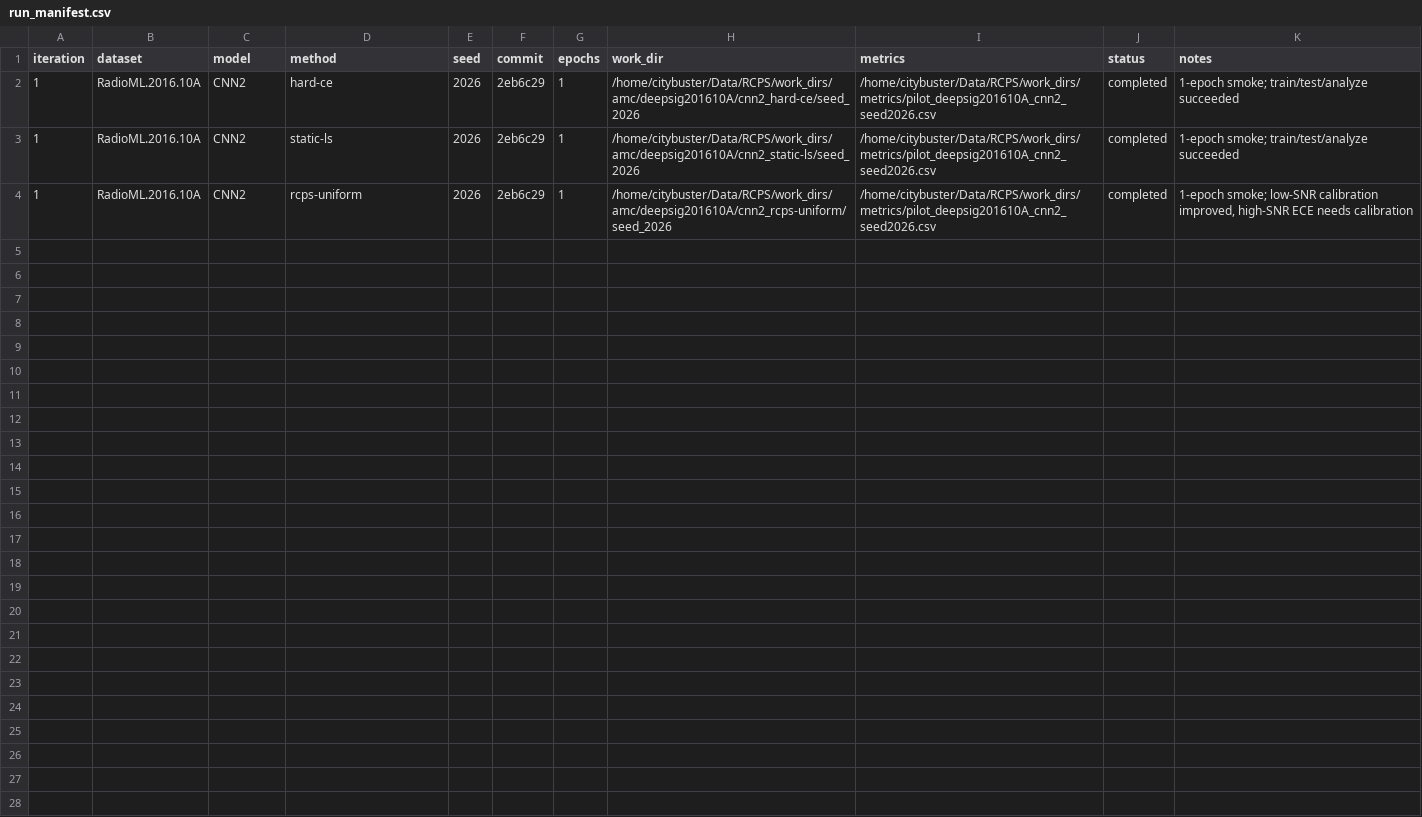
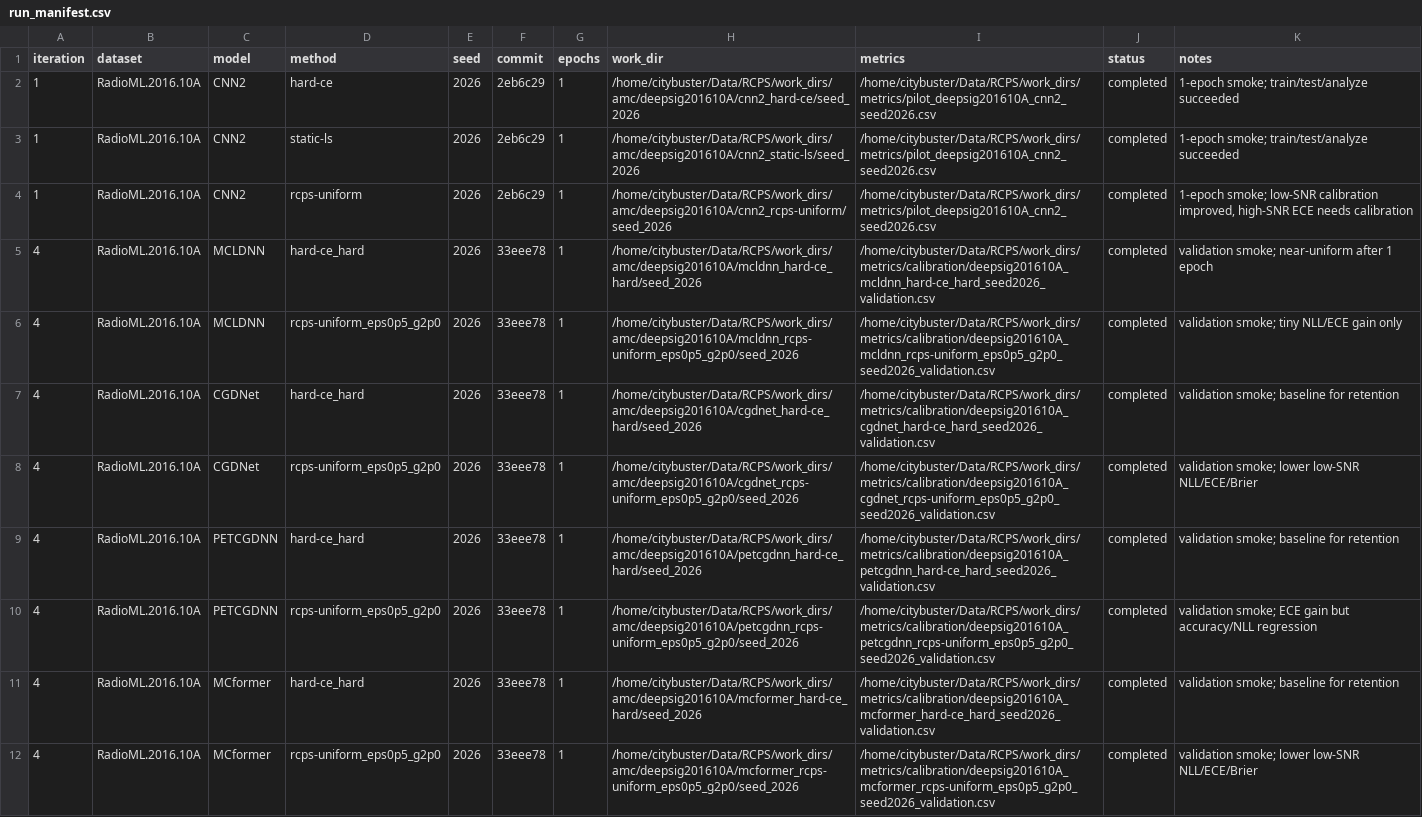
Before and after one commit to Singingkettle/ChangShuoRadioRecognition, a CSV file: docs/rcps/run_manifest.csv, drawn as a sheet.

Commit message:
Record strong-model pilot results

```diff
--- a/docs/rcps/run_manifest.csv
+++ b/docs/rcps/run_manifest.csv
@@ -4 +4,9 @@ iteration,dataset,model,method,seed,commit,epochs,work_dir,metrics,status,notes
 1,RadioML.2016.10A,CNN2,rcps-uniform,2026,2eb6c29,1,/home/citybuster/Data/RCPS/work_dirs/amc/deepsig201610A/cnn2_rcps-uniform/seed_2026,/home/citybuster/Data/RCPS/work_dirs/metrics/pilot_deepsig201610A_cnn2_seed2026.csv,completed,"1-epoch smoke; low-SNR calibration improved, high-SNR ECE needs calibration"
+4,RadioML.2016.10A,MCLDNN,hard-ce_hard,2026,33eee78,1,/home/citybuster/Data/RCPS/work_dirs/amc/deepsig201610A/mcldnn_hard-ce_hard/seed_2026,/home/citybuster/Data/RCPS/work_dirs/metrics/calibration/deepsig201610A_mcldnn_hard-ce_hard_seed2026_validation.csv,completed,"validation smoke; near-uniform after 1 epoch"
+4,RadioML.2016.10A,MCLDNN,rcps-uniform_eps0p5_g2p0,2026,33eee78,1,/home/citybuster/Data/RCPS/work_dirs/amc/deepsig201610A/mcldnn_rcps-uniform_eps0p5_g2p0/seed_2026,/home/citybuster/Data/RCPS/work_dirs/metrics/calibration/deepsig201610A_mcldnn_rcps-uniform_eps0p5_g2p0_seed2026_validation.csv,completed,"validation smoke; tiny NLL/ECE gain only"
+4,RadioML.2016.10A,CGDNet,hard-ce_hard,2026,33eee78,1,/home/citybuster/Data/RCPS/work_dirs/amc/deepsig201610A/cgdnet_hard-ce_hard/seed_2026,/home/citybuster/Data/RCPS/work_dirs/metrics/calibration/deepsig201610A_cgdnet_hard-ce_hard_seed2026_validation.csv,completed,"validation smoke; baseline for retention"
+4,RadioML.2016.10A,CGDNet,rcps-uniform_eps0p5_g2p0,2026,33eee78,1,/home/citybuster/Data/RCPS/work_dirs/amc/deepsig201610A/cgdnet_rcps-uniform_eps0p5_g2p0/seed_2026,/home/citybuster/Data/RCPS/work_dirs/metrics/calibration/deepsig201610A_cgdnet_rcps-uniform_eps0p5_g2p0_seed2026_validation.csv,completed,"validation smoke; lower low-SNR NLL/ECE/Brier"
+4,RadioML.2016.10A,PETCGDNN,hard-ce_hard,2026,33eee78,1,/home/citybuster/Data/RCPS/work_dirs/amc/deepsig201610A/petcgdnn_hard-ce_hard/seed_2026,/home/citybuster/Data/RCPS/work_dirs/metrics/calibration/deepsig201610A_petcgdnn_hard-ce_hard_seed2026_validation.csv,completed,"validation smoke; baseline for retention"
+4,RadioML.2016.10A,PETCGDNN,rcps-uniform_eps0p5_g2p0,2026,33eee78,1,/home/citybuster/Data/RCPS/work_dirs/amc/deepsig201610A/petcgdnn_rcps-uniform_eps0p5_g2p0/seed_2026,/home/citybuster/Data/RCPS/work_dirs/metrics/calibration/deepsig201610A_petcgdnn_rcps-uniform_eps0p5_g2p0_seed2026_validation.csv,completed,"validation smoke; ECE gain but accuracy/NLL regression"
+4,RadioML.2016.10A,MCformer,hard-ce_hard,2026,33eee78,1,/home/citybuster/Data/RCPS/work_dirs/amc/deepsig201610A/mcformer_hard-ce_hard/seed_2026,/home/citybuster/Data/RCPS/work_dirs/metrics/calibration/deepsig201610A_mcformer_hard-ce_hard_seed2026_validation.csv,completed,"validation smoke; baseline for retention"
+4,RadioML.2016.10A,MCformer,rcps-uniform_eps0p5_g2p0,2026,33eee78,1,/home/citybuster/Data/RCPS/work_dirs/amc/deepsig201610A/mcformer_rcps-uniform_eps0p5_g2p0/seed_2026,/home/citybuster/Data/RCPS/work_dirs/metrics/calibration/deepsig201610A_mcformer_rcps-uniform_eps0p5_g2p0_seed2026_validation.csv,completed,"validation smoke; lower low-SNR NLL/ECE/Brier"
```
Also changed, not shown: 1 other file.
